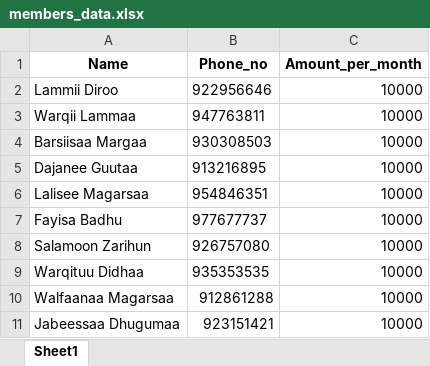
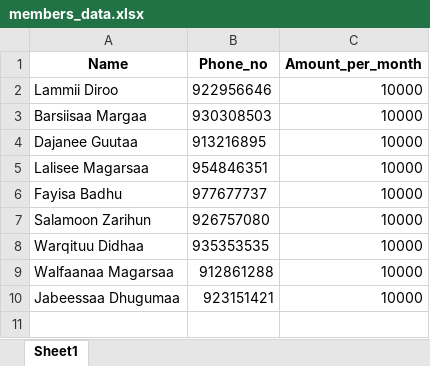
Before and after one commit to Walfaanaa/EGSA_Lottery_App, an Excel workbook: members_data.xlsx, sheet Sheet1, drawn as a sheet; values as stored, in another font and other column widths than the file's, no borders; the diff names each change by its address in the sheet, - before the commit and + after, or states it on an @@ line.

Commit message:
Add files via upload

```diff
--- a/members_data.xlsx (sheet Sheet1)
+++ b/members_data.xlsx (sheet Sheet1)
-row 3: Warqii Lammaa | 947763811 | 10000
```
